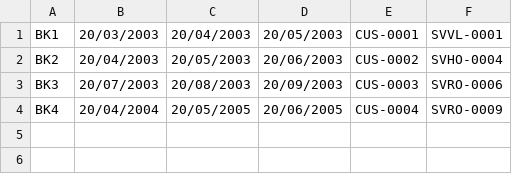
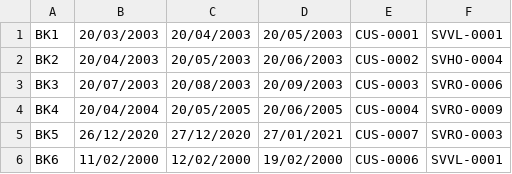
Before and after one commit to thinh16072005/ResortManagement, a CSV file: build/classes/data/booking.csv, drawn as a sheet.

```diff
--- a/build/classes/data/booking.csv
+++ b/build/classes/data/booking.csv
@@ -4 +4,3 @@ BK3,20/07/2003,20/08/2003,20/09/2003,CUS-0003,SVRO-0006
 BK4,20/04/2004,20/05/2005,20/06/2005,CUS-0004,SVRO-0009
+BK5,26/12/2020,27/12/2020,27/01/2021,CUS-0007,SVRO-0003
+BK6,11/02/2000,12/02/2000,19/02/2000,CUS-0006,SVVL-0001
```
Also changed, not shown: build/classes/data/employee.csv, build/classes/data/facility.csv, 40 other files.
